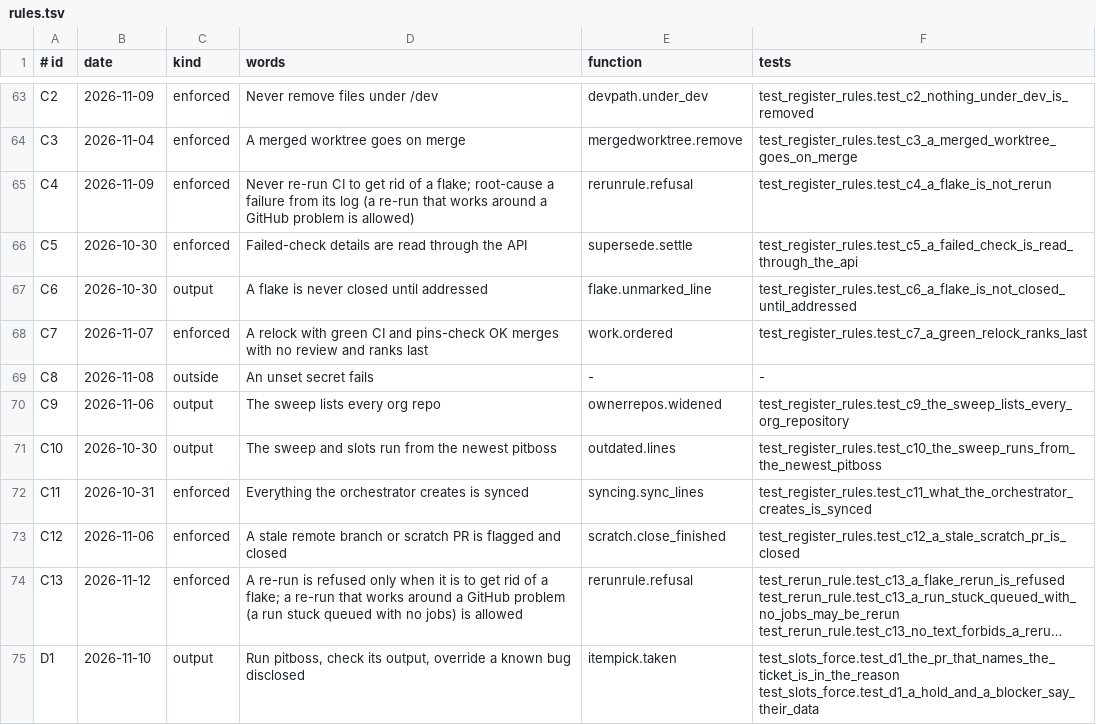
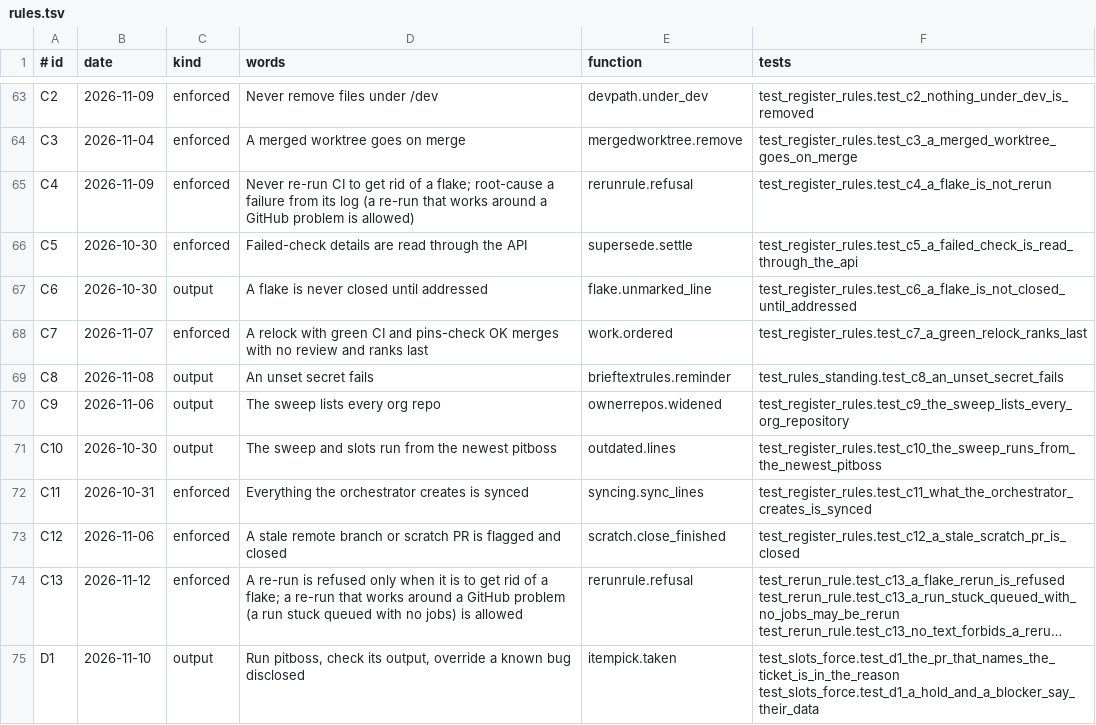
Before and after one commit to dev-skill-up/pitboss, a TSV file: src/pitboss/rules.tsv, drawn as a sheet; only a part is shown, gaps mark what is left out; long unchanged cells end in ….

```diff
--- a/src/pitboss/rules.tsv
+++ b/src/pitboss/rules.tsv
@@ -68,3 +68,3 @@ C6	2026-10-30	output	A flake is never closed until addressed	flake.unmarked_line
 C7	2026-11-07	enforced	A relock with green CI and pins-check OK merges with no review and ranks last	work.ordered	test_register_rules.test_c7_a_green_relock_ranks_last
-C8	2026-11-08	outside	An unset secret fails	-	-
+C8	2026-11-08	output	An unset secret fails	brieftextrules.reminder	test_rules_standing.test_c8_an_unset_secret_fails
 C9	2026-11-06	output	The sweep lists every org repo	ownerrepos.widened	test_register_rules.test_c9_the_sweep_lists_every_org_repository
```
Also changed, not shown: 2 other files.
